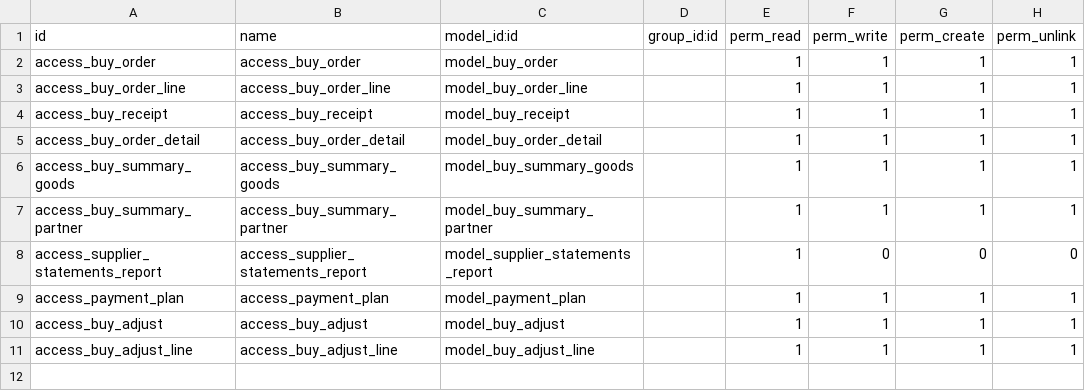
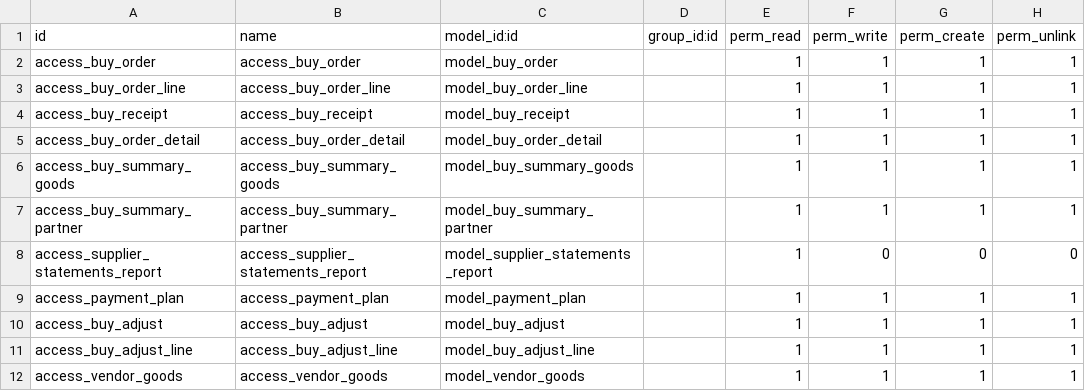
Before and after one commit to osbzr/gooderp_addons, a CSV file: buy/security/ir.model.access.csv, drawn as a sheet; the diff names each change by its address in the sheet, - before the commit and + after, or states it on an @@ line.

Commit message:
[fix]人人都有权限修改

```diff
--- a/buy/security/ir.model.access.csv
+++ b/buy/security/ir.model.access.csv
+row 12: access_vendor_goods | access_vendor_goods | model_vendor_goods |  | 1 | 1 | 1 | 1
```
